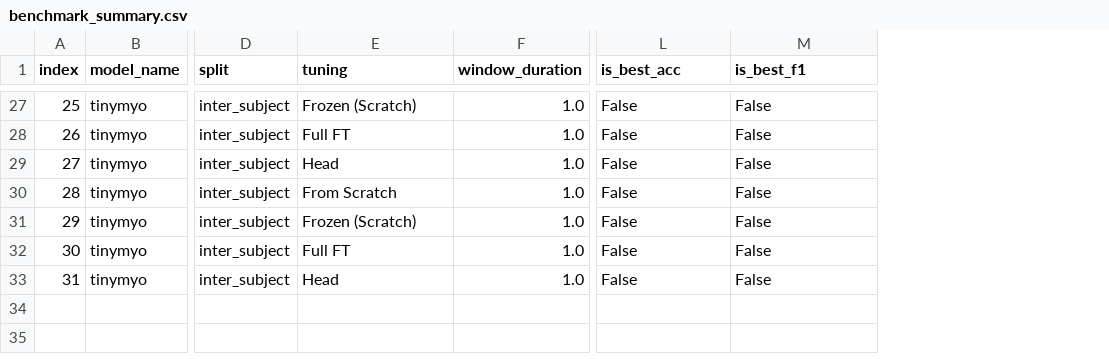
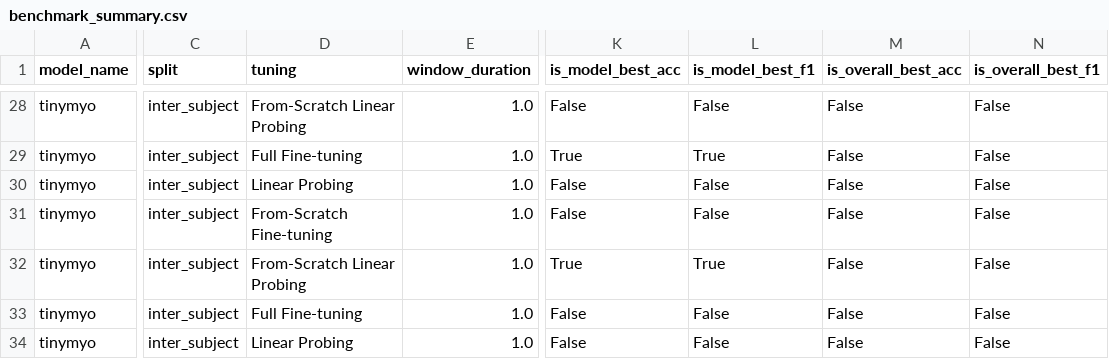
Before and after one commit to willraf/emg-fm-bench, a CSV file: benchmark_summary.csv, drawn as a sheet; only a part is shown, gaps mark what is left out; removed rows and columns are numbered as before the commit, all else as after; the diff covers the shown part only; the diff names each change by its address in the sheet, - before the commit and + after, or states it on an @@ line.

```diff
--- a/benchmark_summary.csv
+++ b/benchmark_summary.csv
-column A (index), rows 27-33: 25 | 26 | 27 | 28 | 29 | 30 | 31
+column K (is_model_best_acc), rows 28-34: False | True | False | False | True | False | False
+column N (is_overall_best_f1), rows 28-34: all False
-L1: is_best_acc
+L1: is_model_best_f1
-M1: is_best_f1
+M1: is_overall_best_acc
-D28 (tuning): Frozen (Scratch)
+D28 (tuning): From-Scratch Linear Probing
-D29 (tuning): Full FT
+D29 (tuning): Full Fine-tuning
-L29 (is_model_best_f1): False
+L29 (is_model_best_f1): True
-D30 (tuning): Head
+D30 (tuning): Linear Probing
-D31 (tuning): From Scratch
+D31 (tuning): From-Scratch Fine-tuning
-D32 (tuning): Frozen (Scratch)
+D32 (tuning): From-Scratch Linear Probing
-L32 (is_model_best_f1): False
+L32 (is_model_best_f1): True
-D33 (tuning): Full FT
+D33 (tuning): Full Fine-tuning
-D34 (tuning): Head
+D34 (tuning): Linear Probing
```
Also changed, not shown: 1 added row and 28 edited cells elsewhere in this file, master_results.csv, 4 other files.
